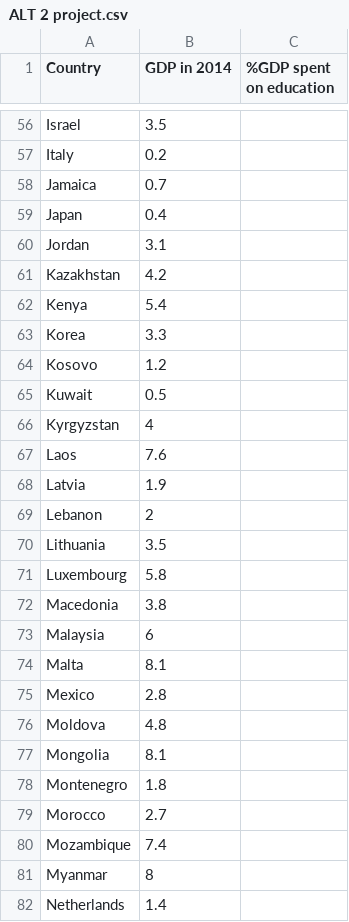
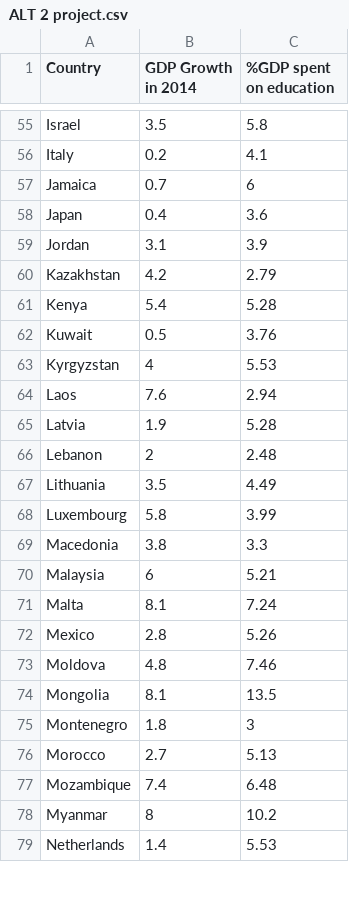
Before and after one commit to STJRush/Group-2-ALT-2, a CSV file: ALT 2 project.csv, drawn as a sheet; only a part is shown, gaps mark what is left out; removed rows and columns are numbered as before the commit, all else as after; the diff covers the shown part only; the diff names each change by its address in the sheet, - before the commit and + after, or states it on an @@ line.

```diff
--- a/ALT 2 project.csv
+++ b/ALT 2 project.csv
-B1: GDP in 2014
+B1: GDP Growth in 2014
-C55 (%GDP spent on education): (empty)
+C55 (%GDP spent on education): 5.8
-C56 (%GDP spent on education): (empty)
+C56 (%GDP spent on education): 4.1
-C57 (%GDP spent on education): (empty)
+C57 (%GDP spent on education): 6
-C58 (%GDP spent on education): (empty)
+C58 (%GDP spent on education): 3.6
-C59 (%GDP spent on education): (empty)
+C59 (%GDP spent on education): 3.9
-C60 (%GDP spent on education): (empty)
+C60 (%GDP spent on education): 2.79
-C61 (%GDP spent on education): (empty)
+C61 (%GDP spent on education): 5.28
-row 63: Korea | 3.3
-row 64: Kosovo | 1.2
-C62 (%GDP spent on education): (empty)
+C62 (%GDP spent on education): 3.76
-C63 (%GDP spent on education): (empty)
+C63 (%GDP spent on education): 5.53
-C64 (%GDP spent on education): (empty)
+C64 (%GDP spent on education): 2.94
-C65 (%GDP spent on education): (empty)
+C65 (%GDP spent on education): 5.28
-C66 (%GDP spent on education): (empty)
+C66 (%GDP spent on education): 2.48
-C67 (%GDP spent on education): (empty)
+C67 (%GDP spent on education): 4.49
-C68 (%GDP spent on education): (empty)
+C68 (%GDP spent on education): 3.99
-C69 (%GDP spent on education): (empty)
+C69 (%GDP spent on education): 3.3
-C70 (%GDP spent on education): (empty)
+C70 (%GDP spent on education): 5.21
-C71 (%GDP spent on education): (empty)
+C71 (%GDP spent on education): 7.24
-C72 (%GDP spent on education): (empty)
+C72 (%GDP spent on education): 5.26
-C73 (%GDP spent on education): (empty)
+C73 (%GDP spent on education): 7.46
-C74 (%GDP spent on education): (empty)
+C74 (%GDP spent on education): 13.5
-C75 (%GDP spent on education): (empty)
+C75 (%GDP spent on education): 3
-C76 (%GDP spent on education): (empty)
+C76 (%GDP spent on education): 5.13
-C77 (%GDP spent on education): (empty)
+C77 (%GDP spent on education): 6.48
-C78 (%GDP spent on education): (empty)
+C78 (%GDP spent on education): 10.2
-C79 (%GDP spent on education): (empty)
+C79 (%GDP spent on education): 5.53
```
Also changed, not shown: 1 added row, 2 removed rows and 97 edited cells elsewhere in this file.
